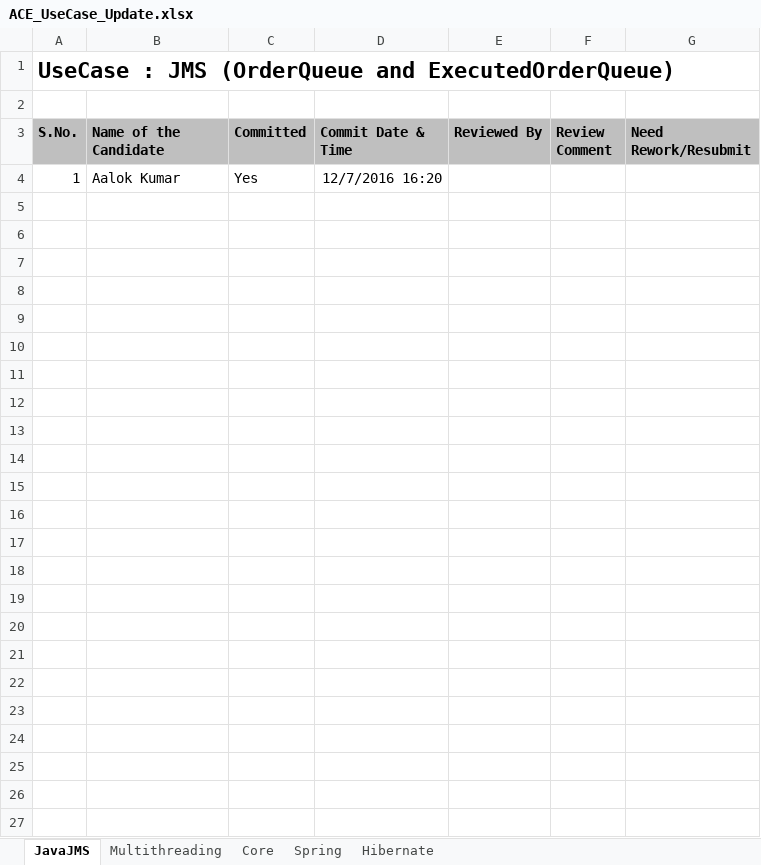
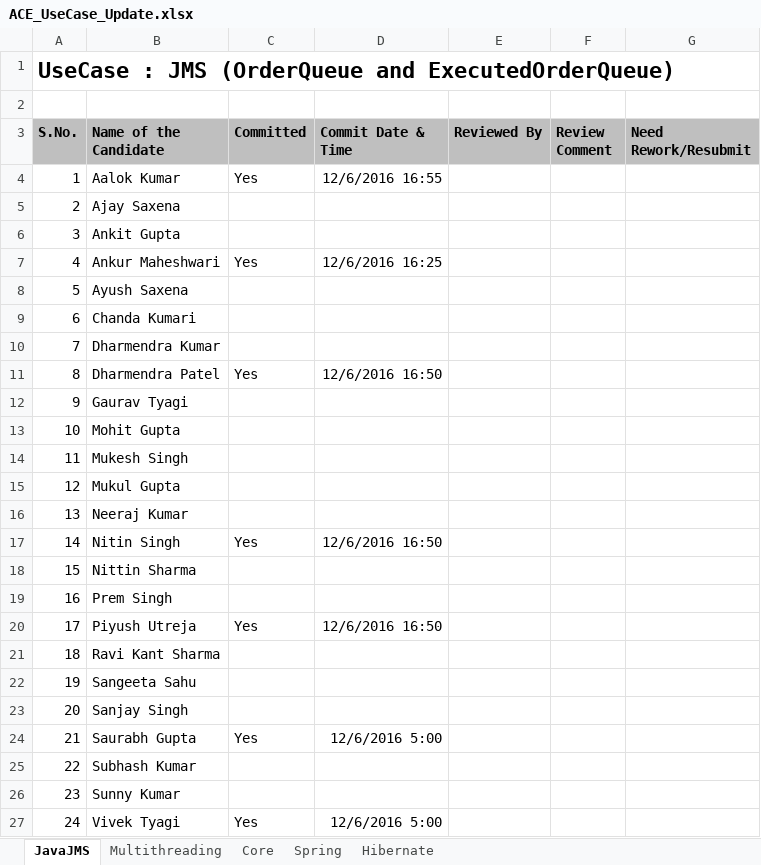
Before and after one commit to piyushutreja/java, an Excel workbook: ACE_UseCase_Update.xlsx, sheet JavaJMS, drawn as a sheet; values as stored, in another font and other column widths than the file's, no borders; the diff names each change by its address in the sheet, - before the commit and + after, or states it on an @@ line.

```diff
--- a/ACE_UseCase_Update.xlsx (sheet JavaJMS)
+++ b/ACE_UseCase_Update.xlsx (sheet JavaJMS)
-D4 (Commit Date & Time): 12/7/2016 16:20
+D4 (Commit Date & Time): 12/6/2016 16:55
+row 5: 2 | Ajay Saxena
+row 6: 3 | Ankit Gupta
+row 7: 4 | Ankur Maheshwari | Yes | 12/6/2016 16:25
+row 8: 5 | Ayush Saxena
+row 9: 6 | Chanda Kumari
+row 10: 7 | Dharmendra Kumar
+row 11: 8 | Dharmendra Patel | Yes | 12/6/2016 16:50
+row 12: 9 | Gaurav Tyagi
+row 13: 10 | Mohit Gupta
+row 14: 11 | Mukesh Singh
+row 15: 12 | Mukul Gupta
+row 16: 13 | Neeraj Kumar
+row 17: 14 | Nitin Singh | Yes | 12/6/2016 16:50
+row 18: 15 | Nittin Sharma
+row 19: 16 | Prem Singh
+row 20: 17 | Piyush Utreja | Yes | 12/6/2016 16:50
+row 21: 18 | Ravi Kant Sharma
+row 22: 19 | Sangeeta Sahu
+row 23: 20 | Sanjay Singh
+row 24: 21 | Saurabh Gupta | Yes | 12/6/2016 5:00
+row 25: 22 | Subhash Kumar
+row 26: 23 | Sunny Kumar
+row 27: 24 | Vivek Tyagi | Yes | 12/6/2016 5:00
```
Also changed, not shown: sheet Multithreading.
